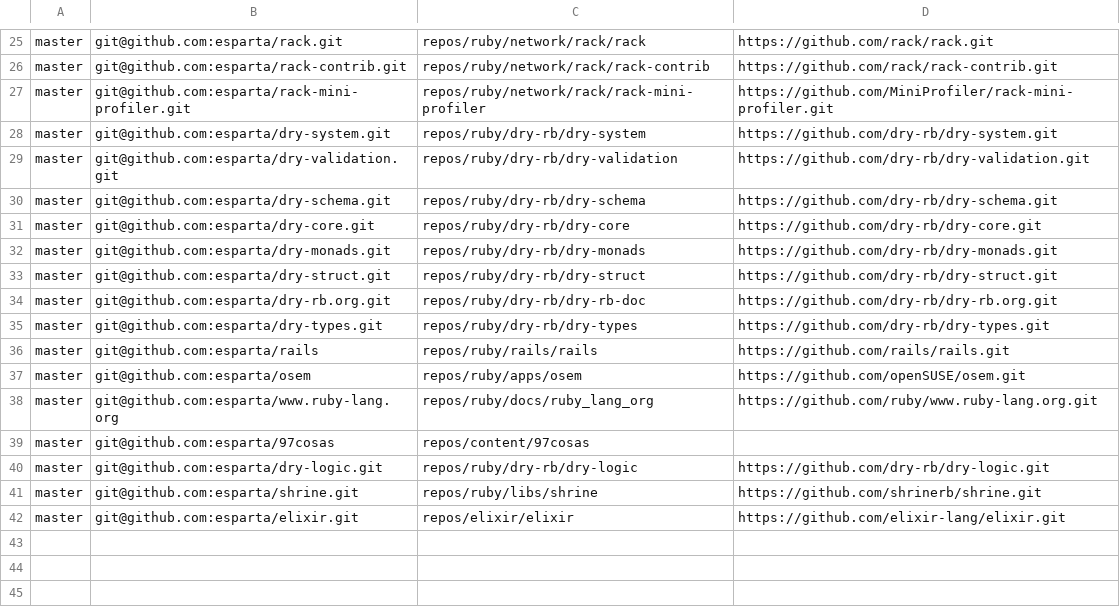
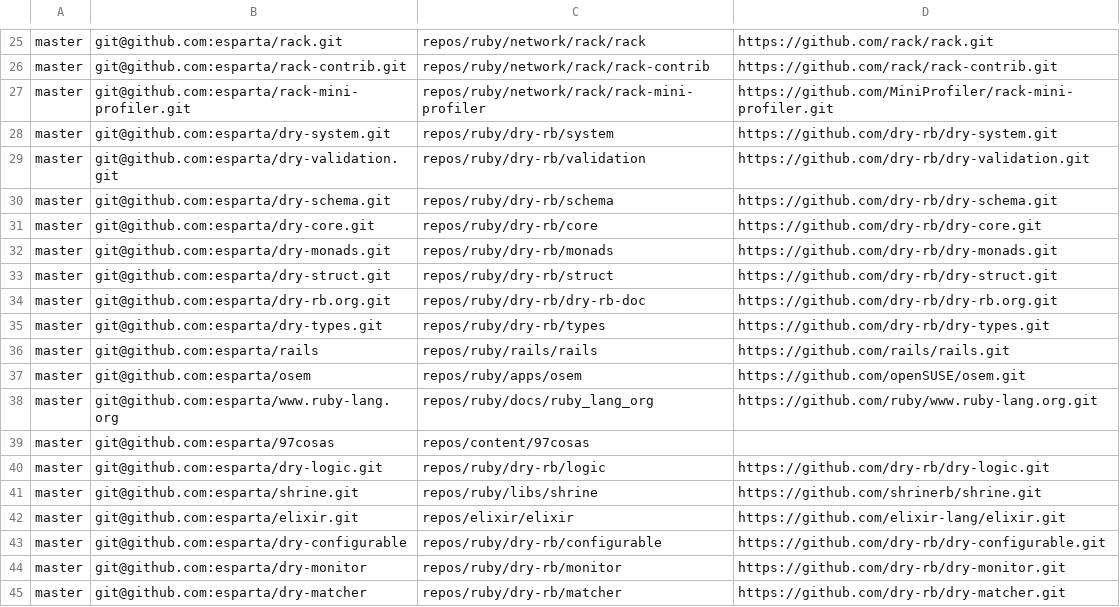
Before and after one commit to esparta/dotfiles, a CSV file: src/repos/list.csv, drawn as a sheet; only a part is shown, gaps mark what is left out.

Commit message:
Reorganizing Dry-rb repos

```diff
--- a/src/repos/list.csv
+++ b/src/repos/list.csv
@@ -27,10 +27,10 @@ master,git@github.com:esparta/rack-contrib.git,repos/ruby/network/rack/rack-cont
 master,git@github.com:esparta/rack-mini-profiler.git,repos/ruby/network/rack/rack-mini-profiler,https://github.com/MiniProfiler/rack-mini-profiler.git
-master,git@github.com:esparta/dry-system.git,repos/ruby/dry-rb/dry-system,https://github.com/dry-rb/dry-system.git
-master,git@github.com:esparta/dry-validation.git,repos/ruby/dry-rb/dry-validation,https://github.com/dry-rb/dry-validation.git
-master,git@github.com:esparta/dry-schema.git,repos/ruby/dry-rb/dry-schema,https://github.com/dry-rb/dry-schema.git
-master,git@github.com:esparta/dry-core.git,repos/ruby/dry-rb/dry-core,https://github.com/dry-rb/dry-core.git
-master,git@github.com:esparta/dry-monads.git,repos/ruby/dry-rb/dry-monads,https://github.com/dry-rb/dry-monads.git
-master,git@github.com:esparta/dry-struct.git,repos/ruby/dry-rb/dry-struct,https://github.com/dry-rb/dry-struct.git
+master,git@github.com:esparta/dry-system.git,repos/ruby/dry-rb/system,https://github.com/dry-rb/dry-system.git
+master,git@github.com:esparta/dry-validation.git,repos/ruby/dry-rb/validation,https://github.com/dry-rb/dry-validation.git
+master,git@github.com:esparta/dry-schema.git,repos/ruby/dry-rb/schema,https://github.com/dry-rb/dry-schema.git
+master,git@github.com:esparta/dry-core.git,repos/ruby/dry-rb/core,https://github.com/dry-rb/dry-core.git
+master,git@github.com:esparta/dry-monads.git,repos/ruby/dry-rb/monads,https://github.com/dry-rb/dry-monads.git
+master,git@github.com:esparta/dry-struct.git,repos/ruby/dry-rb/struct,https://github.com/dry-rb/dry-struct.git
 master,git@github.com:esparta/dry-rb.org.git,repos/ruby/dry-rb/dry-rb-doc,https://github.com/dry-rb/dry-rb.org.git
-master,git@github.com:esparta/dry-types.git,repos/ruby/dry-rb/dry-types,https://github.com/dry-rb/dry-types.git
+master,git@github.com:esparta/dry-types.git,repos/ruby/dry-rb/types,https://github.com/dry-rb/dry-types.git
 master,git@github.com:esparta/rails,repos/ruby/rails/rails,https://github.com/rails/rails.git
@@ -39,4 +39,7 @@ master,git@github.com:esparta/www.ruby-lang.org,repos/ruby/docs/ruby_lang_org,ht
 master,git@github.com:esparta/97cosas,repos/content/97cosas,
-master,git@github.com:esparta/dry-logic.git,repos/ruby/dry-rb/dry-logic,https://github.com/dry-rb/dry-logic.git
+master,git@github.com:esparta/dry-logic.git,repos/ruby/dry-rb/logic,https://github.com/dry-rb/dry-logic.git
 master,git@github.com:esparta/shrine.git,repos/ruby/libs/shrine,https://github.com/shrinerb/shrine.git
 master,git@github.com:esparta/elixir.git,repos/elixir/elixir,https://github.com/elixir-lang/elixir.git
+master,git@github.com:esparta/dry-configurable,repos/ruby/dry-rb/configurable,https://github.com/dry-rb/dry-configurable.git
+master,git@github.com:esparta/dry-monitor,repos/ruby/dry-rb/monitor,https://github.com/dry-rb/dry-monitor.git
+master,git@github.com:esparta/dry-matcher,repos/ruby/dry-rb/matcher,https://github.com/dry-rb/dry-matcher.git
```
